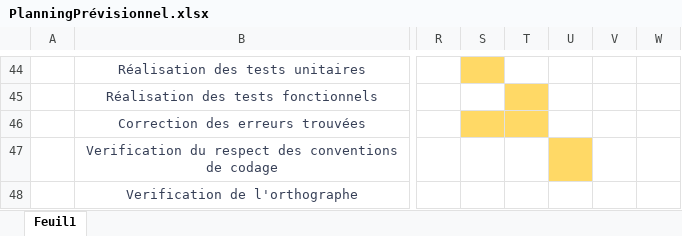
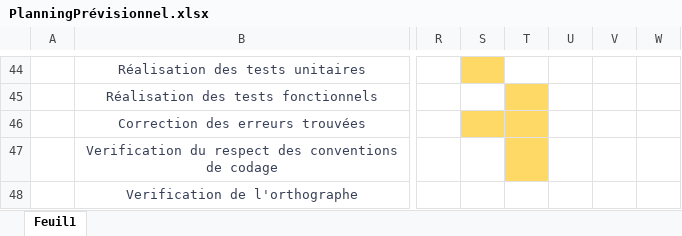
Before and after one commit to Marco131/NimRL, an Excel workbook: Doc/Plannings/PlanningPrévisionnel.xlsx, sheet Feuil1, drawn as a sheet; only a part is shown, gaps mark what is left out; values as stored, in another font and other column widths than the file's, no borders; the diff names each change by its address in the sheet, - before the commit and + after, or states it on an @@ line.

```diff
--- a/Doc/Plannings/PlanningPrévisionnel.xlsx (sheet Feuil1)
+++ b/Doc/Plannings/PlanningPrévisionnel.xlsx (sheet Feuil1)
-T47 fill: none
+T47 fill: #FFD966
-U47 fill: #FFD966
+U47 fill: none
```
Also changed, not shown: Doc/Plannings/PlanningRéel.xlsx, 17 other files.
